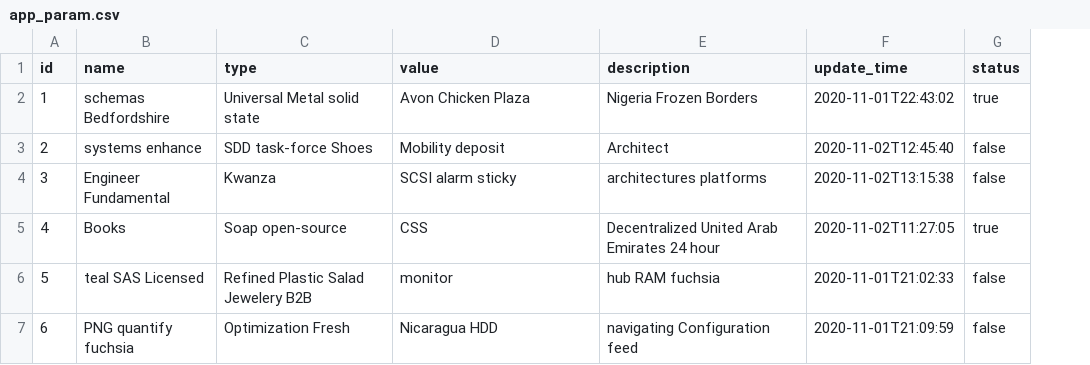
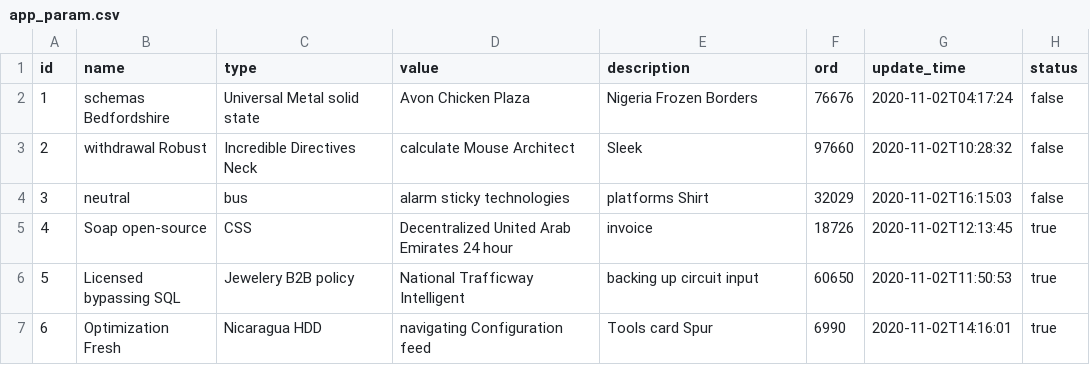
Before and after one commit to nvn41091/project-report-service, a CSV file: src/main/resources/config/liquibase/fake-data/app_param.csv, drawn as a sheet; only a part is shown; addresses are those after the commit; the diff covers the shown part only; the diff names each change by its address in the sheet, - before the commit and + after, or states it on an @@ line.

```diff
--- a/src/main/resources/config/liquibase/fake-data/app_param.csv
+++ b/src/main/resources/config/liquibase/fake-data/app_param.csv
+column F (ord), rows 2-7: 76676 | 97660 | 32029 | 18726 | 60650 | 6990
-G2 (update_time): 2020-11-01T22:43:02
+G2 (update_time): 2020-11-02T04:17:24
-H2 (status): true
+H2 (status): false
-B3 (name): systems enhance
+B3 (name): withdrawal Robust
-C3 (type): SDD task-force Shoes
+C3 (type): Incredible Directives Neck
-D3 (value): Mobility deposit
+D3 (value): calculate Mouse Architect
-E3 (description): Architect
+E3 (description): Sleek
-G3 (update_time): 2020-11-02T12:45:40
+G3 (update_time): 2020-11-02T10:28:32
-B4 (name): Engineer Fundamental
+B4 (name): neutral
-C4 (type): Kwanza
+C4 (type): bus
-D4 (value): SCSI alarm sticky
+D4 (value): alarm sticky technologies
-E4 (description): architectures platforms
+E4 (description): platforms Shirt
-G4 (update_time): 2020-11-02T13:15:38
+G4 (update_time): 2020-11-02T16:15:03
-B5 (name): Books
+B5 (name): Soap open-source
-C5 (type): Soap open-source
+C5 (type): CSS
-D5 (value): CSS
+D5 (value): Decentralized United Arab Emirates 24 hour
-E5 (description): Decentralized United Arab Emirates 24 hour
+E5 (description): invoice
-G5 (update_time): 2020-11-02T11:27:05
+G5 (update_time): 2020-11-02T12:13:45
-B6 (name): teal SAS Licensed
+B6 (name): Licensed bypassing SQL
-C6 (type): Refined Plastic Salad Jewelery B2B
+C6 (type): Jewelery B2B policy
-D6 (value): monitor
+D6 (value): National Trafficway Intelligent
-E6 (description): hub RAM fuchsia
+E6 (description): backing up circuit input
-G6 (update_time): 2020-11-01T21:02:33
+G6 (update_time): 2020-11-02T11:50:53
-H6:H7 (status): false
+H6:H7 (status): true
-B7 (name): PNG quantify fuchsia
+B7 (name): Optimization Fresh
-C7 (type): Optimization Fresh
+C7 (type): Nicaragua HDD
-D7 (value): Nicaragua HDD
+D7 (value): navigating Configuration feed
-E7 (description): navigating Configuration feed
+E7 (description): Tools card Spur
-G7 (update_time): 2020-11-01T21:09:59
+G7 (update_time): 2020-11-02T14:16:01
```
Also changed, not shown: 21 edited cells elsewhere in this file, 8 other files.
